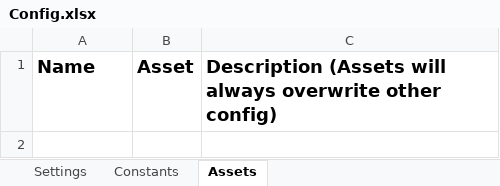
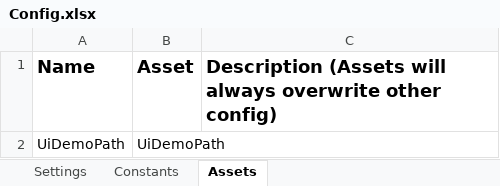
Before and after one commit to gabrielle/ReFrameWork, an Excel workbook: Data/Config.xlsx, sheet Assets, drawn as a sheet; values as stored, in another font and other column widths than the file's, no borders; the diff names each change by its address in the sheet, - before the commit and + after, or states it on an @@ line.

```diff
--- a/Data/Config.xlsx (sheet Assets)
+++ b/Data/Config.xlsx (sheet Assets)
+row 2: UiDemoPath | UiDemoPath
```
Also changed, not shown: sheet Settings, 20 other files.
